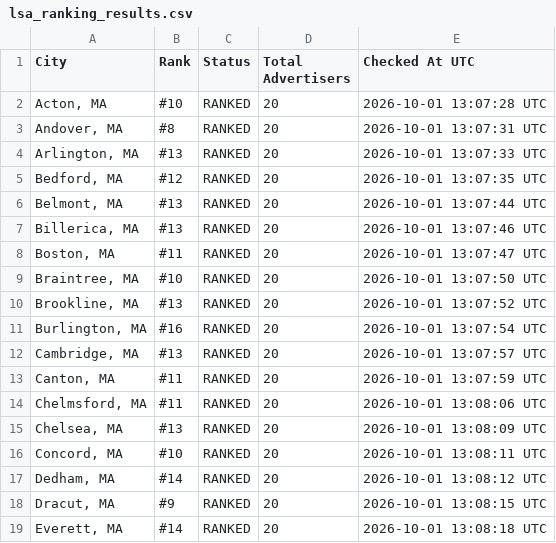
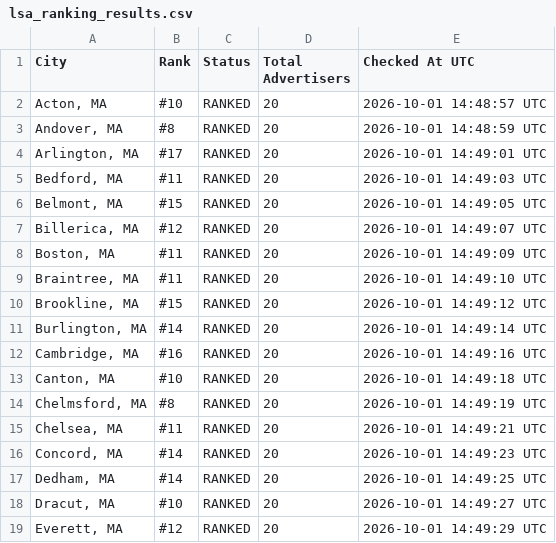
Before and after one commit to yasin-ads/apex-lsa-dashboard, a CSV file: data/lsa_ranking_results.csv, drawn as a sheet; only a part is shown; the diff covers the shown part only.

```diff
--- a/data/lsa_ranking_results.csv
+++ b/data/lsa_ranking_results.csv
@@ -1,19 +1,19 @@
 City,Rank,Status,Total Advertisers,Checked At UTC
-"Acton, MA",#10,RANKED,20,2026-10-01 13:07:28 UTC
-"Andover, MA",#8,RANKED,20,2026-10-01 13:07:31 UTC
-"Arlington, MA",#13,RANKED,20,2026-10-01 13:07:33 UTC
-"Bedford, MA",#12,RANKED,20,2026-10-01 13:07:35 UTC
-"Belmont, MA",#13,RANKED,20,2026-10-01 13:07:44 UTC
-"Billerica, MA",#13,RANKED,20,2026-10-01 13:07:46 UTC
-"Boston, MA",#11,RANKED,20,2026-10-01 13:07:47 UTC
-"Braintree, MA",#10,RANKED,20,2026-10-01 13:07:50 UTC
-"Brookline, MA",#13,RANKED,20,2026-10-01 13:07:52 UTC
-"Burlington, MA",#16,RANKED,20,2026-10-01 13:07:54 UTC
-"Cambridge, MA",#13,RANKED,20,2026-10-01 13:07:57 UTC
-"Canton, MA",#11,RANKED,20,2026-10-01 13:07:59 UTC
-"Chelmsford, MA",#11,RANKED,20,2026-10-01 13:08:06 UTC
-"Chelsea, MA",#13,RANKED,20,2026-10-01 13:08:09 UTC
-"Concord, MA",#10,RANKED,20,2026-10-01 13:08:11 UTC
-"Dedham, MA",#14,RANKED,20,2026-10-01 13:08:12 UTC
-"Dracut, MA",#9,RANKED,20,2026-10-01 13:08:15 UTC
-"Everett, MA",#14,RANKED,20,2026-10-01 13:08:18 UTC
+"Acton, MA",#10,RANKED,20,2026-10-01 14:48:57 UTC
+"Andover, MA",#8,RANKED,20,2026-10-01 14:48:59 UTC
+"Arlington, MA",#17,RANKED,20,2026-10-01 14:49:01 UTC
+"Bedford, MA",#11,RANKED,20,2026-10-01 14:49:03 UTC
+"Belmont, MA",#15,RANKED,20,2026-10-01 14:49:05 UTC
+"Billerica, MA",#12,RANKED,20,2026-10-01 14:49:07 UTC
+"Boston, MA",#11,RANKED,20,2026-10-01 14:49:09 UTC
+"Braintree, MA",#11,RANKED,20,2026-10-01 14:49:10 UTC
+"Brookline, MA",#15,RANKED,20,2026-10-01 14:49:12 UTC
+"Burlington, MA",#14,RANKED,20,2026-10-01 14:49:14 UTC
+"Cambridge, MA",#16,RANKED,20,2026-10-01 14:49:16 UTC
+"Canton, MA",#10,RANKED,20,2026-10-01 14:49:18 UTC
+"Chelmsford, MA",#8,RANKED,20,2026-10-01 14:49:19 UTC
+"Chelsea, MA",#11,RANKED,20,2026-10-01 14:49:21 UTC
+"Concord, MA",#14,RANKED,20,2026-10-01 14:49:23 UTC
+"Dedham, MA",#14,RANKED,20,2026-10-01 14:49:25 UTC
+"Dracut, MA",#10,RANKED,20,2026-10-01 14:49:27 UTC
+"Everett, MA",#12,RANKED,20,2026-10-01 14:49:29 UTC
```
Also changed, not shown: 60 edited cells elsewhere in this file, 2 other files.
